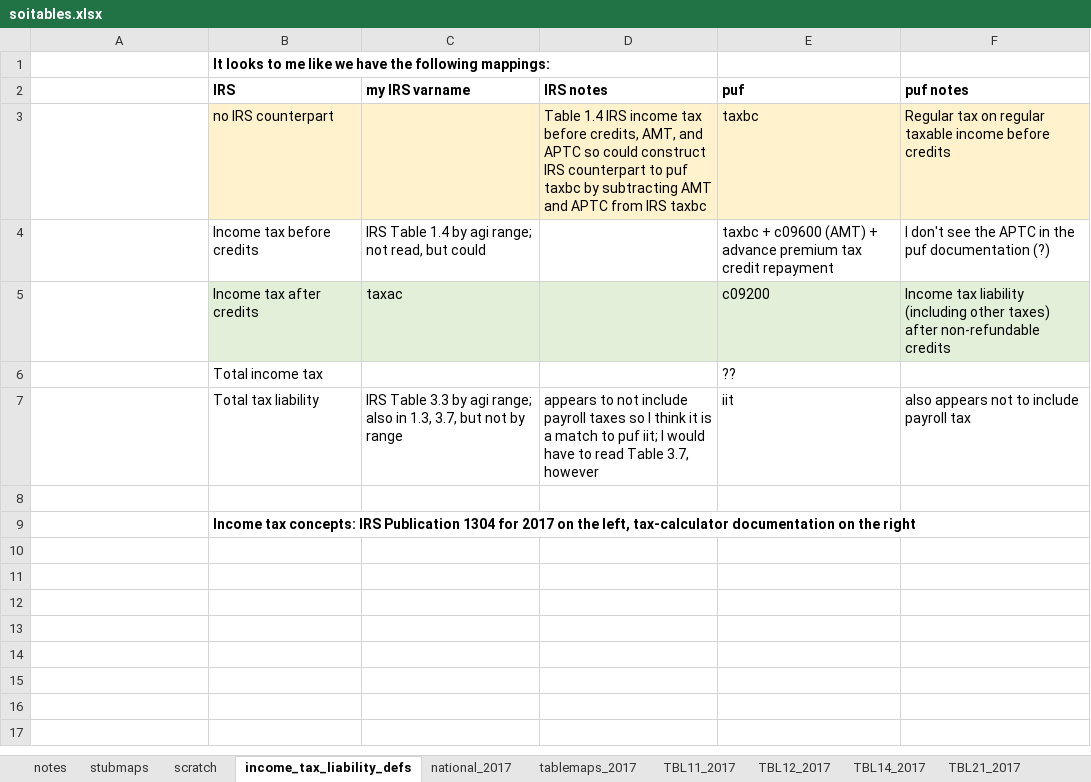
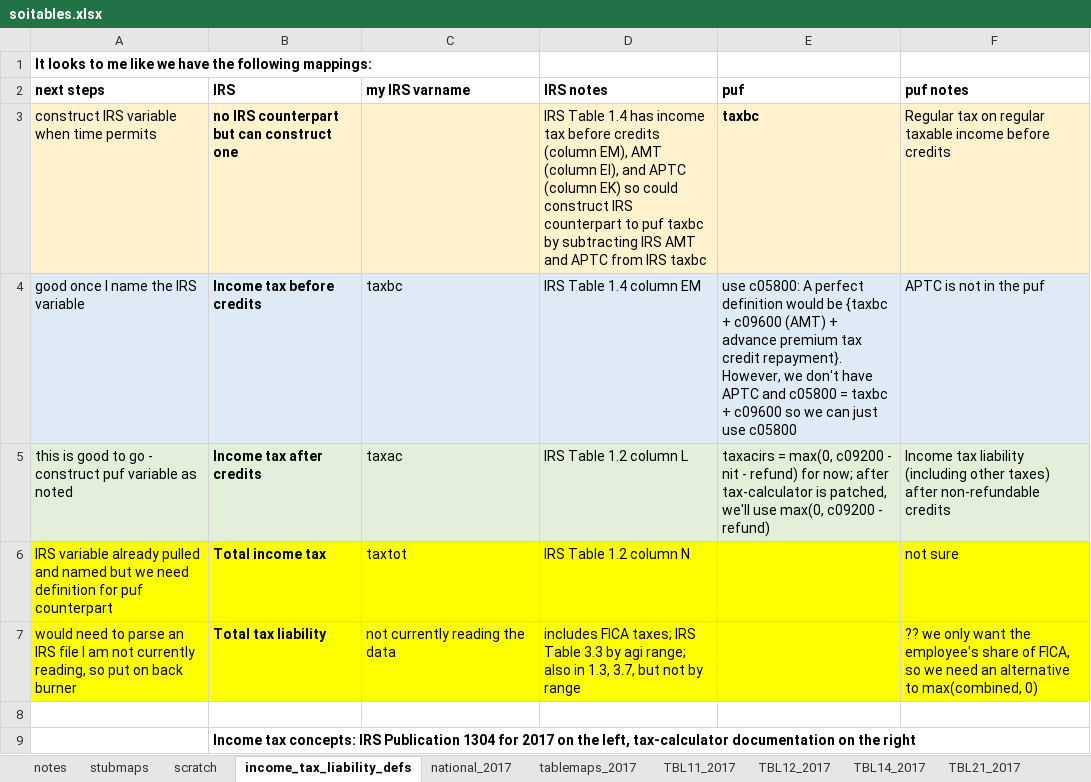
Before and after one commit to donboyd5/puf_analysis, an Excel workbook: data/soitables.xlsx, sheet income_tax_liability_defs, drawn as a sheet; values as stored, in another font and other column widths than the file's, no borders; charts and pictures not drawn; removed rows and columns are numbered as before the commit, all else as after; the diff names each change by its address in the sheet, - before the commit and + after, or states it on an @@ line.

```diff
--- a/data/soitables.xlsx (sheet income_tax_liability_defs)
+++ b/data/soitables.xlsx (sheet income_tax_liability_defs)
-row 1:  | It looks to me like we have the following mappings:
+row 1: It looks to me like we have the following mappings:
-A2: (empty)
+A2: next steps
-A3 (next steps): (empty)
+A3 (next steps): construct IRS variable when time permits
-A3 fill: none
+A3 fill: #FFF2CC
-B3 (IRS): no IRS counterpart
+B3 (IRS): no IRS counterpart but can construct one
-B3:B7 bold: off
+B3:B7 bold: on
-D3 (IRS notes): Table 1.4 IRS income tax before credits, AMT, and APTC so could construct IRS counterpart to puf taxbc by subtracting AMT and…
+D3 (IRS notes): IRS Table 1.4 has income tax before credits (column EM), AMT (column EI), and APTC (column EK) so could construct IRS counterpart to puf taxbc by subtracting IRS AMT and…
-E3 bold: off
+E3 bold: on
-A4 (next steps): (empty)
+A4 (next steps): good once I name the IRS variable
-A4:F4 fill: none
+A4:F4 fill: #DEEBF7
-C4 (my IRS varname): IRS Table 1.4 by agi range; not read, but could
+C4 (my IRS varname): taxbc
-D4 (IRS notes): (empty)
+D4 (IRS notes): IRS Table 1.4 column EM
-E4 (puf): taxbc + c09600 (AMT) + advance premium tax credit repayment
+E4 (puf): use c05800: A perfect definition would be {taxbc + c09600 (AMT) + advance premium tax credit repayment}. However, we don't have APTC and c05800 = taxbc + c09600 so we can just use c05800
-F4 (puf notes): I don't see the APTC in the puf documentation (?)
+F4 (puf notes): APTC is not in the puf
-A5 (next steps): (empty)
+A5 (next steps): this is good to go - construct puf variable as noted
-A5 fill: none
+A5 fill: #E2F0D9
-D5 (IRS notes): (empty)
+D5 (IRS notes): IRS Table 1.2 column L
-E5 (puf): c09200
+E5 (puf): taxacirs = max(0, c09200 - nit - refund) for now; after tax-calculator is patched, we'll use max(0, c09200 - refund)
-A6 (next steps): (empty)
+A6 (next steps): IRS variable already pulled and named but we need definition for puf counterpart
-A6:F7 fill: none
+A6:F7 fill: #FFFF00
-C6 (my IRS varname): (empty)
+C6 (my IRS varname): taxtot
-D6 (IRS notes): (empty)
+D6 (IRS notes): IRS Table 1.2 column N
-E6 (puf): ??
+E6 (puf): (empty)
-F6 (puf notes): (empty)
+F6 (puf notes): not sure
-A7 (next steps): (empty)
+A7 (next steps): would need to parse an IRS file I am not currently reading, so put on back burner
-C7 (my IRS varname): IRS Table 3.3 by agi range; also in 1.3, 3.7, but not by range
+C7 (my IRS varname): not currently reading the data
-D7 (IRS notes): appears to not include payroll taxes so I think it is a match to puf iit; I would have to read Table 3.7, however
+D7 (IRS notes): includes FICA taxes; IRS Table 3.3 by agi range; also in 1.3, 3.7, but not by range
-E7 (puf): iit
+E7 (puf): (empty)
-F7 (puf notes): also appears not to include payroll tax
+F7 (puf notes): ?? we only want the employee's share of FICA, so we need an alternative to max(combined, 0)
```
Also changed, not shown: sheet tablemaps_2017, charts or pictures, 29 other files.
